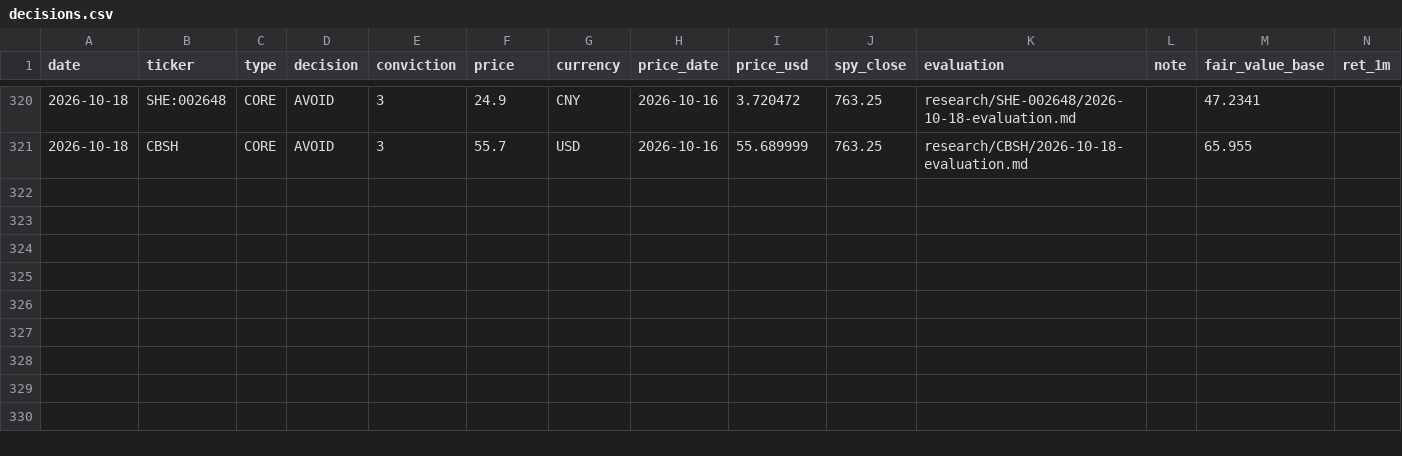
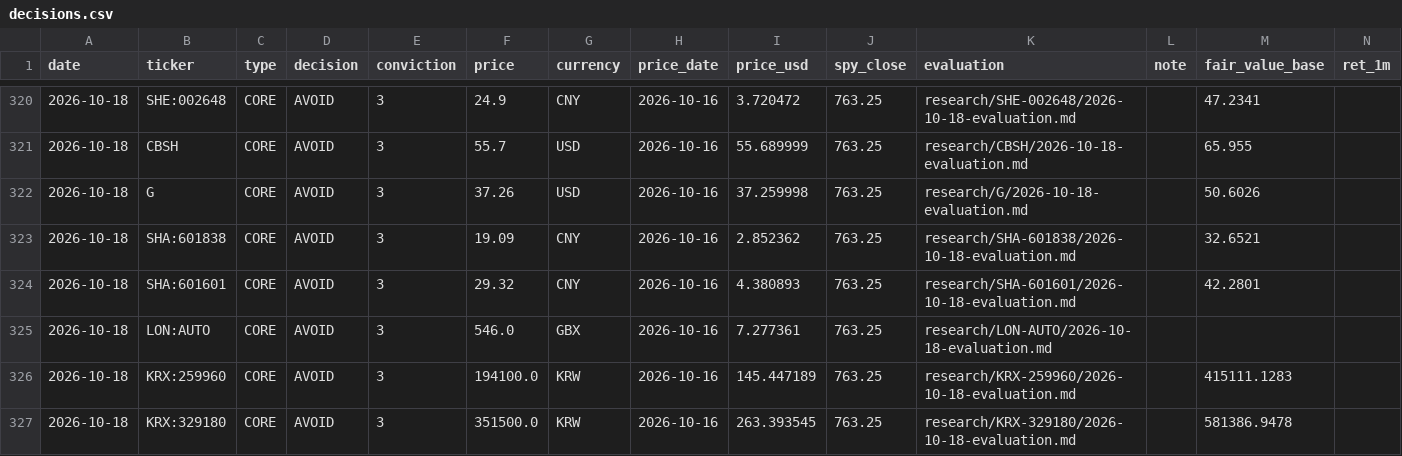
Before and after one commit to oskarajaspinall-cell/paper-portfolio, a CSV file: portfolio/decisions.csv, drawn as a sheet; only a part is shown, gaps mark what is left out; rows hold the shown columns only; the diff names each change by its address in the sheet, - before the commit and + after, or states it on an @@ line.

```diff
--- a/portfolio/decisions.csv
+++ b/portfolio/decisions.csv
+row 322: 2026-10-18 | G | CORE | AVOID | 3 | 37.26 | USD | 2026-10-16 | 37.259998 | 763.25 | research/G/2026-10-18-evaluation.md |  | 50.6026
+row 323: 2026-10-18 | SHA:601838 | CORE | AVOID | 3 | 19.09 | CNY | 2026-10-16 | 2.852362 | 763.25 | research/SHA-601838/2026-10-18-evaluation.md |  | 32.6521
+row 324: 2026-10-18 | SHA:601601 | CORE | AVOID | 3 | 29.32 | CNY | 2026-10-16 | 4.380893 | 763.25 | research/SHA-601601/2026-10-18-evaluation.md |  | 42.2801
+row 325: 2026-10-18 | LON:AUTO | CORE | AVOID | 3 | 546.0 | GBX | 2026-10-16 | 7.277361 | 763.25 | research/LON-AUTO/2026-10-18-evaluation.md
+row 326: 2026-10-18 | KRX:259960 | CORE | AVOID | 3 | 194100.0 | KRW | 2026-10-16 | 145.447189 | 763.25 | research/KRX-259960/2026-10-18-evaluation.md |  | 415111.1283
+row 327: 2026-10-18 | KRX:329180 | CORE | AVOID | 3 | 351500.0 | KRW | 2026-10-16 | 263.393545 | 763.25 | research/KRX-329180/2026-10-18-evaluation.md |  | 581386.9478
```
Also changed, not shown: portfolio/entry_watch.csv, reports/prescreen/2026-10-18.csv, 42 other files.
